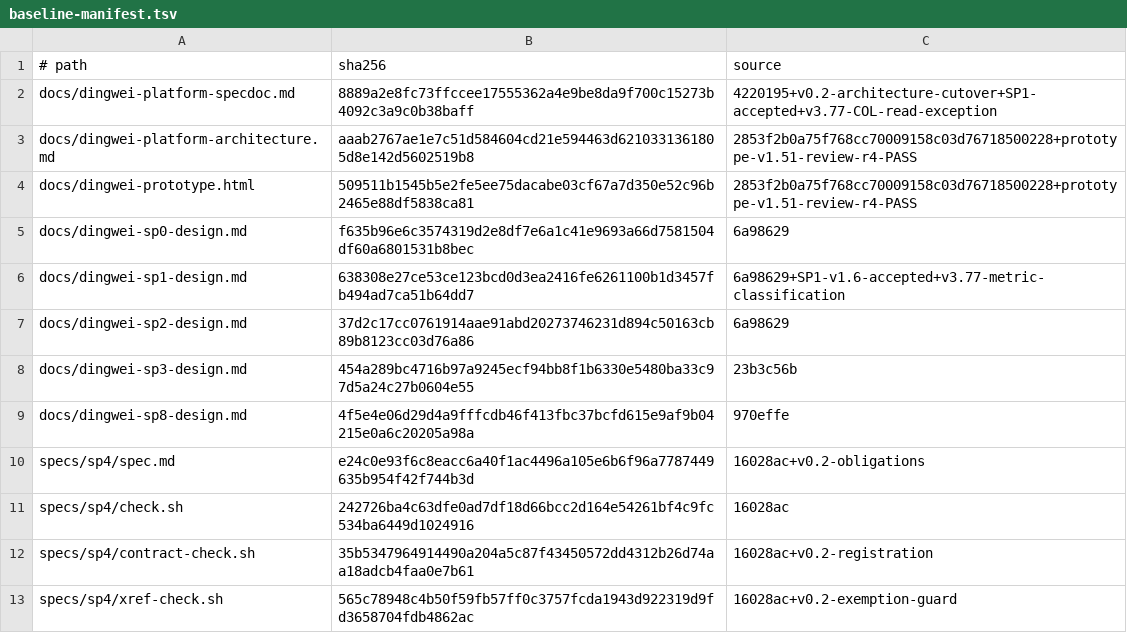
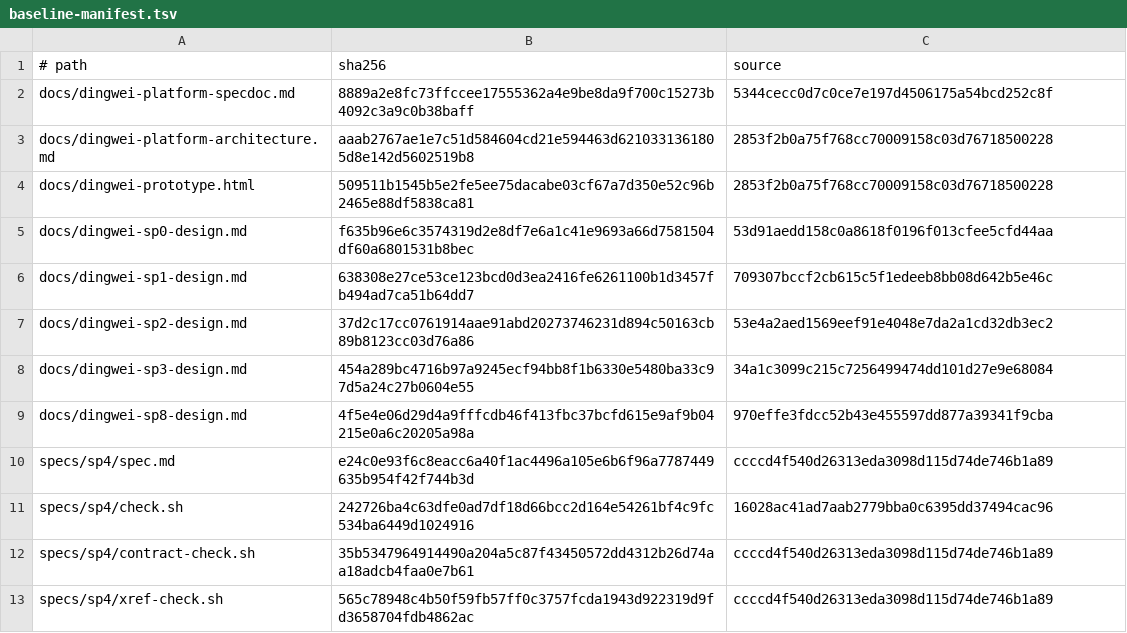
Before and after one commit to zhangzongchu2019/DingWei, a TSV file: specs/v0.2/baseline-manifest.tsv, drawn as a sheet.

```diff
--- a/specs/v0.2/baseline-manifest.tsv
+++ b/specs/v0.2/baseline-manifest.tsv
@@ -1,13 +1,13 @@
 # path	sha256	source
-docs/dingwei-platform-specdoc.md	8889a2e8fc73ffccee17555362a4e9be8da9f700c15273b4092c3a9c0b38baff	4220195+v0.2-architecture-cutover+SP1-accepted+v3.77-COL-read-exception
-docs/dingwei-platform-architecture.md	aaab2767ae1e7c51d584604cd21e594463d6210331361805d8e142d5602519b8	2853f2b0a75f768cc70009158c03d76718500228+prototype-v1.51-review-r4-PASS
-docs/dingwei-prototype.html	509511b1545b5e2fe5ee75dacabe03cf67a7d350e52c96b2465e88df5838ca81	2853f2b0a75f768cc70009158c03d76718500228+prototype-v1.51-review-r4-PASS
-docs/dingwei-sp0-design.md	f635b96e6c3574319d2e8df7e6a1c41e9693a66d7581504df60a6801531b8bec	6a98629
-docs/dingwei-sp1-design.md	638308e27ce53ce123bcd0d3ea2416fe6261100b1d3457fb494ad7ca51b64dd7	6a98629+SP1-v1.6-accepted+v3.77-metric-classification
-docs/dingwei-sp2-design.md	37d2c17cc0761914aae91abd20273746231d894c50163cb89b8123cc03d76a86	6a98629
-docs/dingwei-sp3-design.md	454a289bc4716b97a9245ecf94bb8f1b6330e5480ba33c97d5a24c27b0604e55	23b3c56b
-docs/dingwei-sp8-design.md	4f5e4e06d29d4a9fffcdb46f413fbc37bcfd615e9af9b04215e0a6c20205a98a	970effe
-specs/sp4/spec.md	e24c0e93f6c8eacc6a40f1ac4496a105e6b6f96a7787449635b954f42f744b3d	16028ac+v0.2-obligations
-specs/sp4/check.sh	242726ba4c63dfe0ad7df18d66bcc2d164e54261bf4c9fc534ba6449d1024916	16028ac
-specs/sp4/contract-check.sh	35b5347964914490a204a5c87f43450572dd4312b26d74aa18adcb4faa0e7b61	16028ac+v0.2-registration
-specs/sp4/xref-check.sh	565c78948c4b50f59fb57ff0c3757fcda1943d922319d9fd3658704fdb4862ac	16028ac+v0.2-exemption-guard
+docs/dingwei-platform-specdoc.md	8889a2e8fc73ffccee17555362a4e9be8da9f700c15273b4092c3a9c0b38baff	5344cecc0d7c0ce7e197d4506175a54bcd252c8f
+docs/dingwei-platform-architecture.md	aaab2767ae1e7c51d584604cd21e594463d6210331361805d8e142d5602519b8	2853f2b0a75f768cc70009158c03d76718500228
+docs/dingwei-prototype.html	509511b1545b5e2fe5ee75dacabe03cf67a7d350e52c96b2465e88df5838ca81	2853f2b0a75f768cc70009158c03d76718500228
+docs/dingwei-sp0-design.md	f635b96e6c3574319d2e8df7e6a1c41e9693a66d7581504df60a6801531b8bec	53d91aedd158c0a8618f0196f013cfee5cfd44aa
+docs/dingwei-sp1-design.md	638308e27ce53ce123bcd0d3ea2416fe6261100b1d3457fb494ad7ca51b64dd7	709307bccf2cb615c5f1edeeb8bb08d642b5e46c
+docs/dingwei-sp2-design.md	37d2c17cc0761914aae91abd20273746231d894c50163cb89b8123cc03d76a86	53e4a2aed1569eef91e4048e7da2a1cd32db3ec2
+docs/dingwei-sp3-design.md	454a289bc4716b97a9245ecf94bb8f1b6330e5480ba33c97d5a24c27b0604e55	34a1c3099c215c7256499474dd101d27e9e68084
+docs/dingwei-sp8-design.md	4f5e4e06d29d4a9fffcdb46f413fbc37bcfd615e9af9b04215e0a6c20205a98a	970effe3fdcc52b43e455597dd877a39341f9cba
+specs/sp4/spec.md	e24c0e93f6c8eacc6a40f1ac4496a105e6b6f96a7787449635b954f42f744b3d	ccccd4f540d26313eda3098d115d74de746b1a89
+specs/sp4/check.sh	242726ba4c63dfe0ad7df18d66bcc2d164e54261bf4c9fc534ba6449d1024916	16028ac41ad7aab2779bba0c6395dd37494cac96
+specs/sp4/contract-check.sh	35b5347964914490a204a5c87f43450572dd4312b26d74aa18adcb4faa0e7b61	ccccd4f540d26313eda3098d115d74de746b1a89
+specs/sp4/xref-check.sh	565c78948c4b50f59fb57ff0c3757fcda1943d922319d9fd3658704fdb4862ac	ccccd4f540d26313eda3098d115d74de746b1a89
```
Also changed, not shown: 3 other files.
